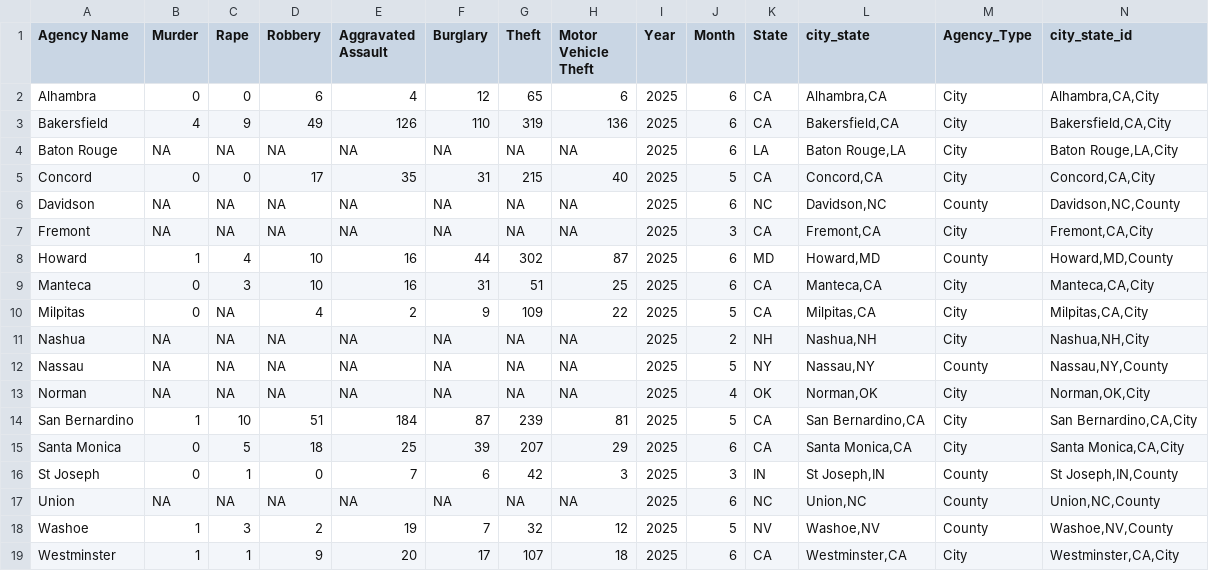
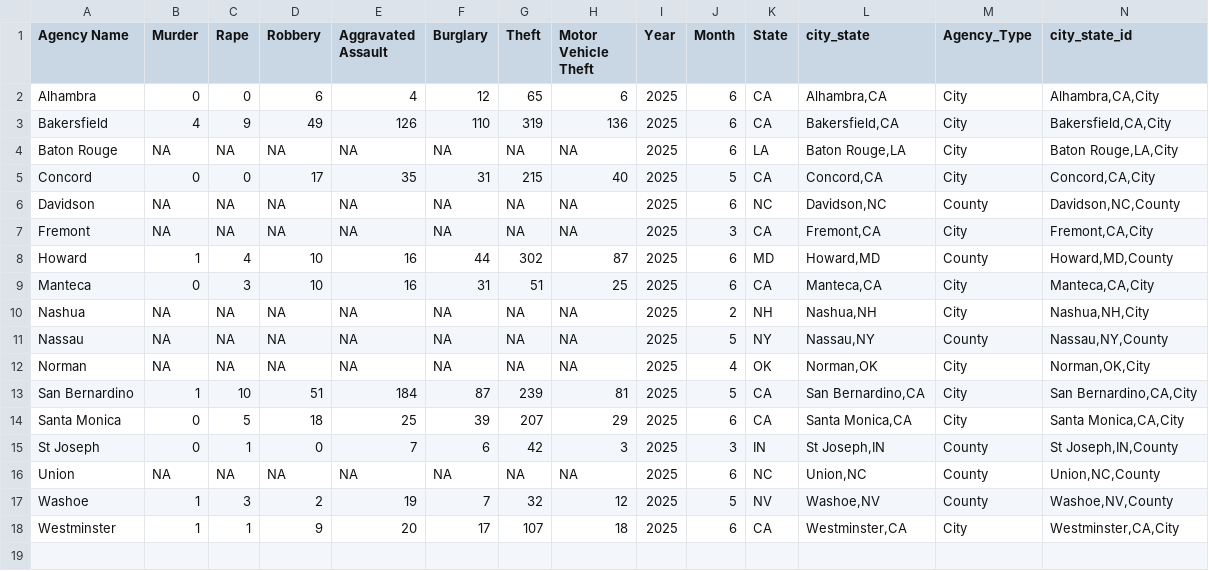
Before and after one commit to AH-Datalytics/rtci, a CSV file: scripts/auditing/archive/no_reported_data_past_two_months_jul_25.csv, drawn as a sheet.

```diff
--- a/scripts/auditing/archive/no_reported_data_past_two_months_jul_25.csv
+++ b/scripts/auditing/archive/no_reported_data_past_two_months_jul_25.csv
@@ -9,3 +9,2 @@
 "Manteca",0,3,10,16,31,51,25,2025,6,"CA","Manteca,CA","City","Manteca,CA,City"
-"Milpitas",0,NA,4,2,9,109,22,2025,5,"CA","Milpitas,CA","City","Milpitas,CA,City"
 "Nashua",NA,NA,NA,NA,NA,NA,NA,2025,2,"NH","Nashua,NH","City","Nashua,NH,City"
```
Also changed, not shown: data/archive/jul_25_agencies.csv, data/sample_cities.csv, 8 other files.
